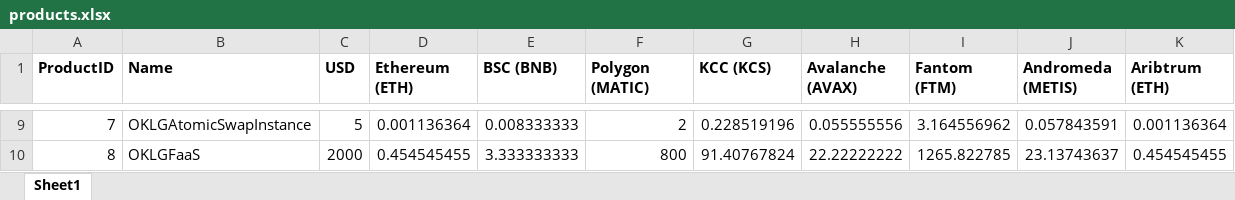
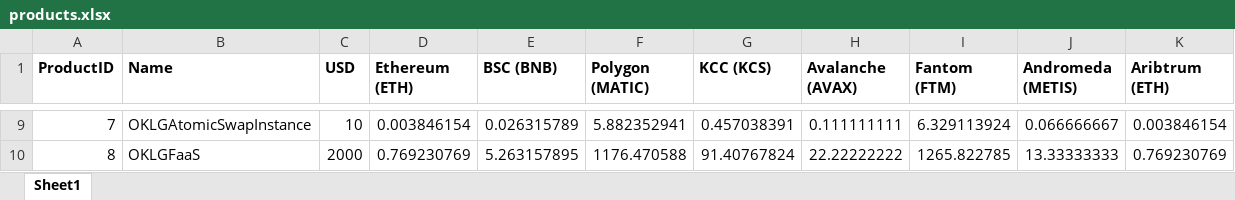
Before and after one commit to moontography/contracts, an Excel workbook: products.xlsx, sheet Sheet1, drawn as a sheet; only a part is shown, gaps mark what is left out; values as stored, in another font and other column widths than the file's, no borders; the diff covers the shown part only; the diff names each change by its address in the sheet, - before the commit and + after, or states it on an @@ line.

Commit message:
metis support

```diff
--- a/products.xlsx (sheet Sheet1)
+++ b/products.xlsx (sheet Sheet1)
-C9 (USD): 5
+C9 (USD): 10
-D9 (Ethereum (ETH)): 0.001136364
+D9 (Ethereum (ETH)): 0.003846154
-E9 (BSC (BNB)): 0.008333333
+E9 (BSC (BNB)): 0.026315789
-F9 (Polygon (MATIC)): 2
+F9 (Polygon (MATIC)): 5.882352941
-G9 (KCC (KCS)): 0.228519196
+G9 (KCC (KCS)): 0.457038391
-H9 (Avalanche (AVAX)): 0.055555556
+H9 (Avalanche (AVAX)): 0.111111111
-I9 (Fantom (FTM)): 3.164556962
+I9 (Fantom (FTM)): 6.329113924
-J9 (Andromeda (METIS)): 0.057843591
+J9 (Andromeda (METIS)): 0.066666667
-K9 (Aribtrum (ETH)): 0.001136364
+K9 (Aribtrum (ETH)): 0.003846154
-D10 (Ethereum (ETH)): 0.454545455
+D10 (Ethereum (ETH)): 0.769230769
-E10 (BSC (BNB)): 3.333333333
+E10 (BSC (BNB)): 5.263157895
-F10 (Polygon (MATIC)): 800
+F10 (Polygon (MATIC)): 1176.470588
-J10 (Andromeda (METIS)): 23.13743637
+J10 (Andromeda (METIS)): 13.33333333
-K10 (Aribtrum (ETH)): 0.454545455
+K10 (Aribtrum (ETH)): 0.769230769
```
Also changed, not shown: 39 edited cells elsewhere in this sheet, 6 other files.
